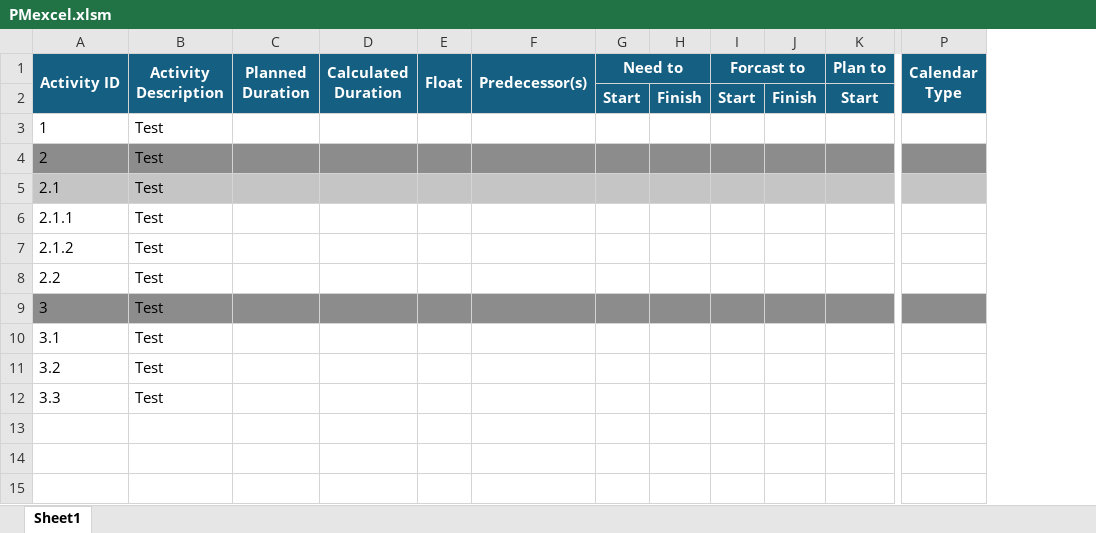
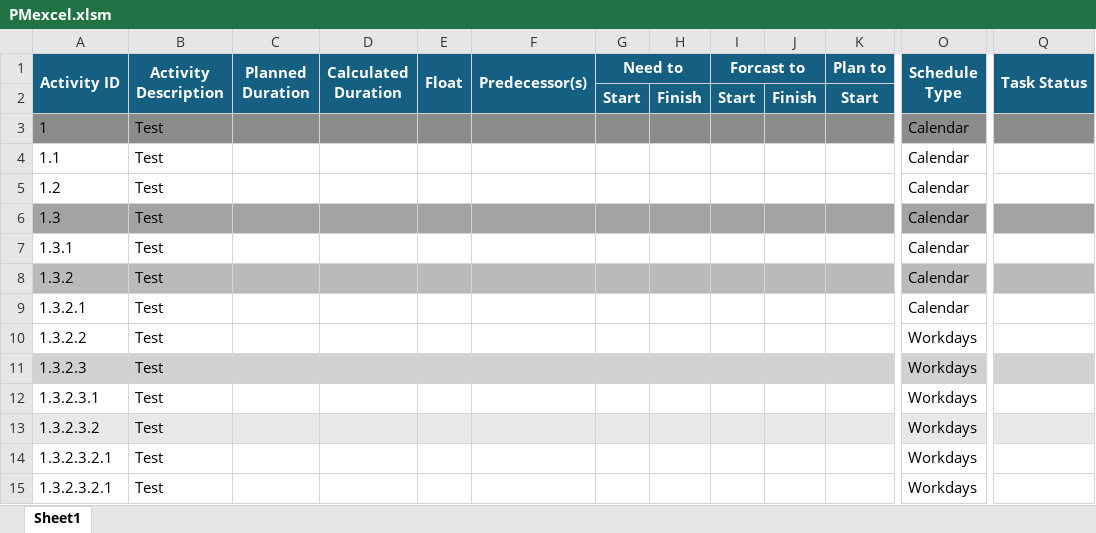
Before and after one commit to andrewdget/PMexcel, an Excel workbook: PMexcel.xlsm, sheet Sheet1, drawn as a sheet; only a part is shown, gaps mark what is left out; values as stored, in another font and other column widths than the file's, no borders; removed rows and columns are numbered as before the commit, all else as after; rows hold the shown columns only; the diff covers the shown part only; the diff names each change by its address in the sheet, - before the commit and + after, or states it on an @@ line.

```diff
--- a/PMexcel.xlsm (sheet Sheet1)
+++ b/PMexcel.xlsm (sheet Sheet1)
+column O (Schedule Type), rows 3-4: Calendar | Calendar; rows 8-13: Calendar | Calendar | Workdays | Workdays | Workdays | Workdays
-column P (Calendar Type), empty
+column Q (Task Status), empty
-A3:K3 fill: none
+A3:K3 fill: #8C8C8C
-A4 (Activity ID): 2
+A4 (Activity ID): 1.1
-A4:K4 fill: #8C8C8C
+A4:K4 fill: none
+row 5: 1.2 | Test |  |  |  |  |  |  |  |  |  | Calendar
+row 6: 1.3 | Test |  |  |  |  |  |  |  |  |  | Calendar
+row 7: 1.3.1 | Test |  |  |  |  |  |  |  |  |  | Calendar
-A8 (Activity ID): 2.1
+A8 (Activity ID): 1.3.2
-A9 (Activity ID): 2.1.1
+A9 (Activity ID): 1.3.2.1
-A10 (Activity ID): 2.1.2
+A10 (Activity ID): 1.3.2.2
-row 8: 2.2 | Test
-row 9: 3 | Test
-A11 (Activity ID): 3.1
+A11 (Activity ID): 1.3.2.3
-A11:K11 fill: none
+A11:K11 fill: #D1D1D1
-A12 (Activity ID): 3.2
+A12 (Activity ID): 1.3.2.3.1
-A13 (Activity ID): 3.3
+A13 (Activity ID): 1.3.2.3.2
-A13:K13 fill: none
+A13:K13 fill: #E8E8E8
+row 14: 1.3.2.3.2.1 | Test |  |  |  |  |  |  |  |  |  | Workdays
+row 15: 1.3.2.3.2.1 | Test |  |  |  |  |  |  |  |  |  | Workdays
```
Also changed, not shown: cell formats elsewhere in this sheet, 1 other file.
